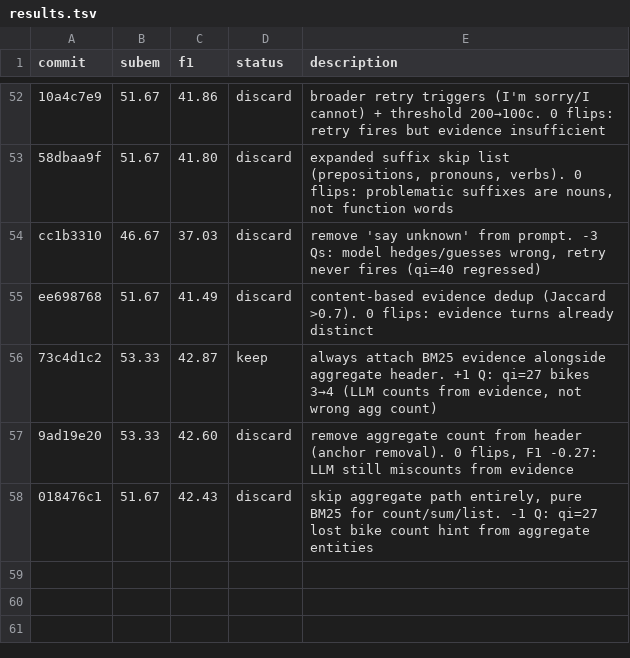
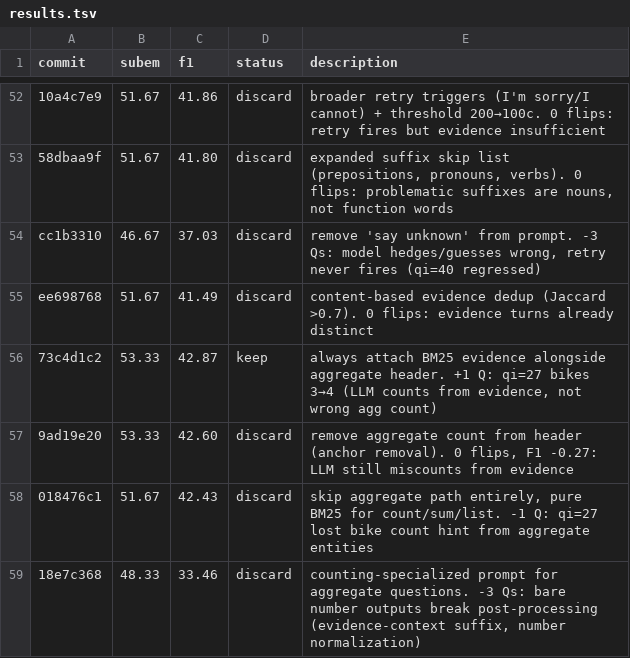
Before and after one commit to parcadei/hermes-agent, a TSV file: foundry/eval/results.tsv, drawn as a sheet; only a part is shown, gaps mark what is left out.

```diff
--- a/foundry/eval/results.tsv
+++ b/foundry/eval/results.tsv
@@ -58 +58,2 @@ ee698768	51.67	41.49	discard	content-based evidence dedup (Jaccard >0.7). 0 flip
 018476c1	51.67	42.43	discard	skip aggregate path entirely, pure BM25 for count/sum/list. -1 Q: qi=27 lost bike count hint from aggregate entities
+18e7c368	48.33	33.46	discard	counting-specialized prompt for aggregate questions. -3 Qs: bare number outputs break post-processing (evidence-context suffix, number normalization)
```
Also changed, not shown: 1 other file.
